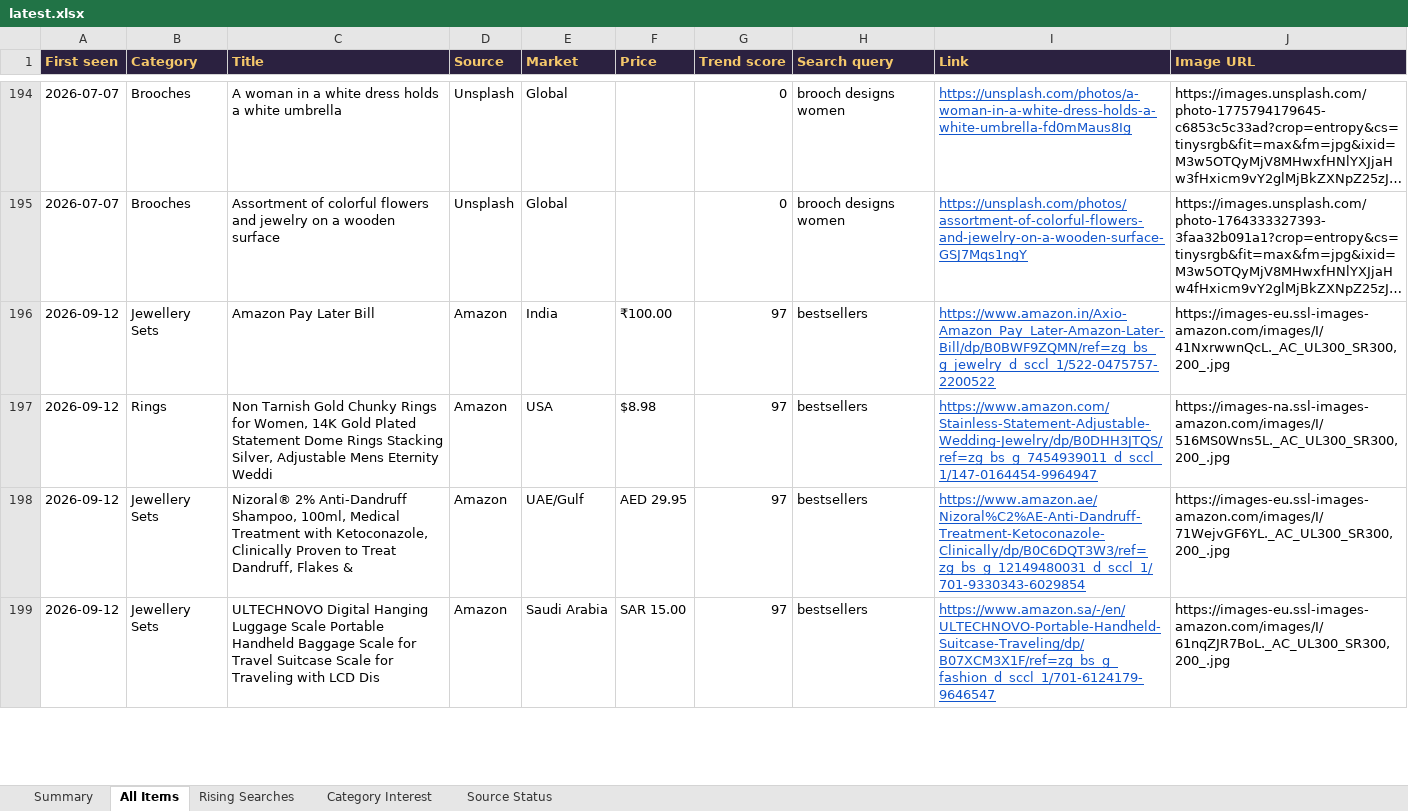
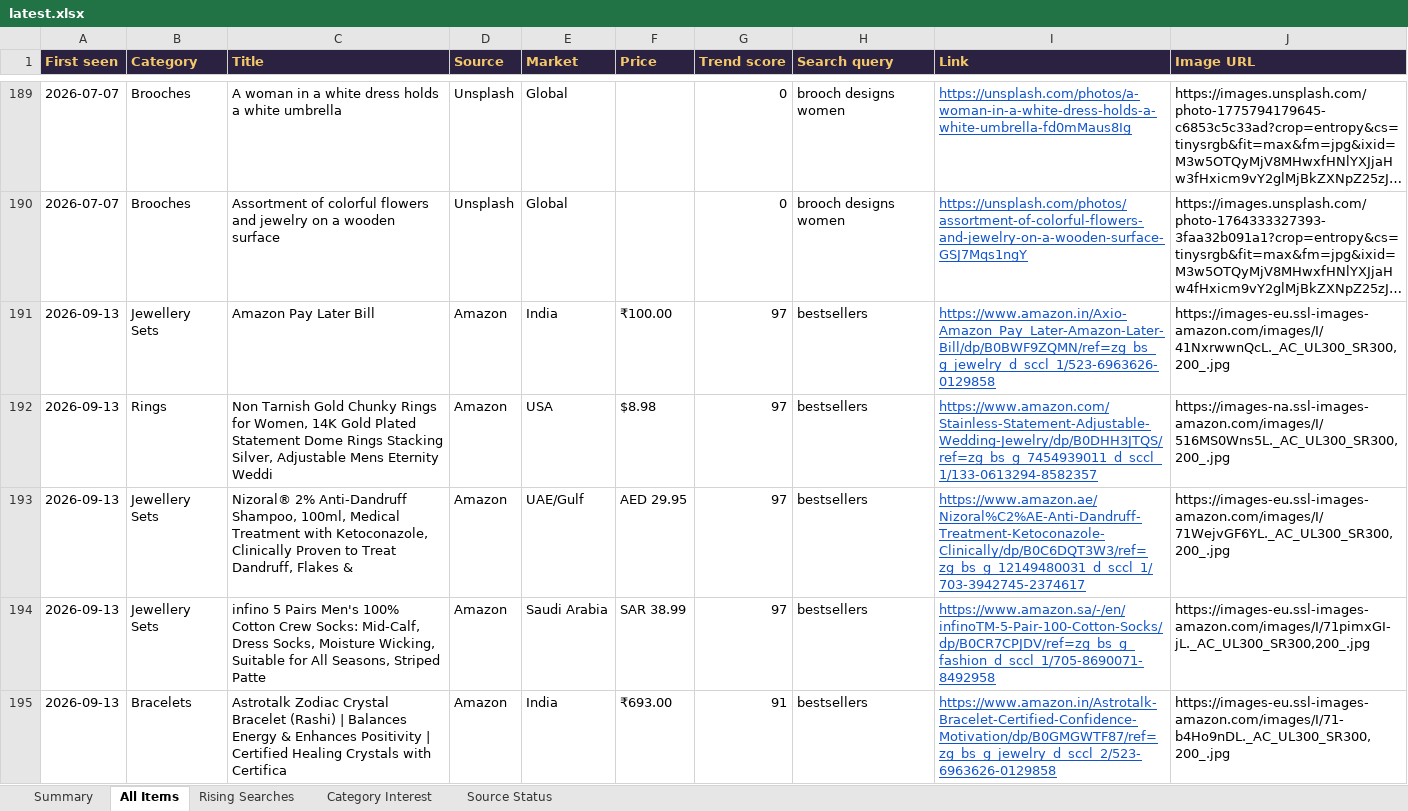
Before and after one commit to PRATS7878/gehnaradar_Updated, an Excel workbook: output/latest.xlsx, sheet All Items, drawn as a sheet; only a part is shown, gaps mark what is left out; the shorter side is filled out with more unchanged rows; long unchanged cells end in …; values as stored, in another font and other column widths than the file's, no borders; the diff covers the shown part only; the diff names each change by its address in the sheet, - before the commit and + after, or states it on an @@ line.

Commit message:
Daily data update 2026-09-14

```diff
--- a/output/latest.xlsx (sheet All Items)
+++ b/output/latest.xlsx (sheet All Items)
+row 191: 2026-09-13 | Jewellery Sets | Amazon Pay Later Bill | Amazon | India | ₹100.00 | 97 | bestsellers | https://www.amazon.in/Axio-Amazon_Pay_Later-Amazon-Later-Bill/dp/B0BWF9ZQMN/ref=zg_bs_g_jewelry_d_sccl_1/523-6963626-0129858 | https://images-eu.ssl-images-amazon.com/images/I/41NxrwwnQcL._AC_UL300_SR300,200_.jpg
+row 192: 2026-09-13 | Rings | Non Tarnish Gold Chunky Rings for Women, 14K Gold Plated Statement Dome Rings Stacking Silver, Adjustable Mens Eternity Weddi | Amazon | USA | $8.98 | 97 | bestsellers | https://www.amazon.com/Stainless-Statement-Adjustable-Wedding-Jewelry/dp/B0DHH3JTQS/ref=zg_bs_g_7454939011_d_sccl_1/133-0613294-8582357 | https://images-na.ssl-images-amazon.com/images/I/516MS0Wns5L._AC_UL300_SR300,200_.jpg
+row 193: 2026-09-13 | Jewellery Sets | Nizoral® 2% Anti-Dandruff Shampoo, 100ml, Medical Treatment with Ketoconazole, Clinically Proven to Treat Dandruff, Flakes & | Amazon | UAE/Gulf | AED 29.95 | 97 | bestsellers | https://www.amazon.ae/Nizoral%C2%AE-Anti-Dandruff-Treatment-Ketoconazole-Clinically/dp/B0C6DQT3W3/ref=zg_bs_g_12149480031_d_sccl_1/703-3942745-2374617 | https://images-eu.ssl-images-amazon.com/images/I/71WejvGF6YL._AC_UL300_SR300,200_.jpg
+row 194: 2026-09-13 | Jewellery Sets | infino 5 Pairs Men's 100% Cotton Crew Socks: Mid-Calf, Dress Socks, Moisture Wicking, Suitable for All Seasons, Striped Patte | Amazon | Saudi Arabia | SAR 38.99 | 97 | bestsellers | https://www.amazon.sa/-/en/infinoTM-5-Pair-100-Cotton-Socks/dp/B0CR7CPJDV/ref=zg_bs_g_fashion_d_sccl_1/705-8690071-8492958 | https://images-eu.ssl-images-amazon.com/images/I/71pimxGI-jL._AC_UL300_SR300,200_.jpg
+row 195: 2026-09-13 | Bracelets | Astrotalk Zodiac Crystal Bracelet (Rashi) | Balances Energy & Enhances Positivity | Certified Healing Crystals with Certifica | Amazon | India | ₹693.00 | 91 | bestsellers | https://www.amazon.in/Astrotalk-Bracelet-Certified-Confidence-Motivation/dp/B0GMGWTF87/ref=zg_bs_g_jewelry_d_sccl_2/523-6963626-0129858 | https://images-eu.ssl-images-amazon.com/images/I/71-b4Ho9nDL._AC_UL300_SR300,200_.jpg
```
Also changed, not shown: 60 added rows, 60 removed rows, 10 moved rows and 260 edited cells elsewhere in this sheet, sheet Summary, sheet Source Status, 5 other files.
